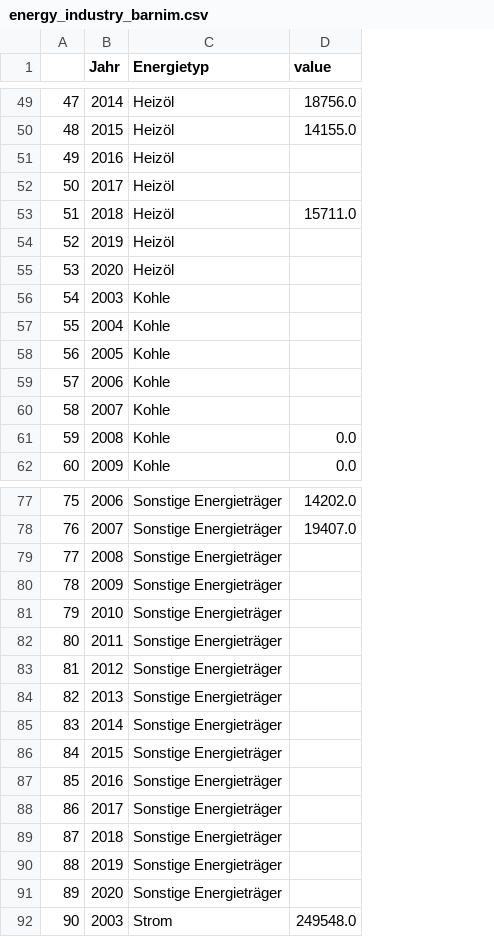
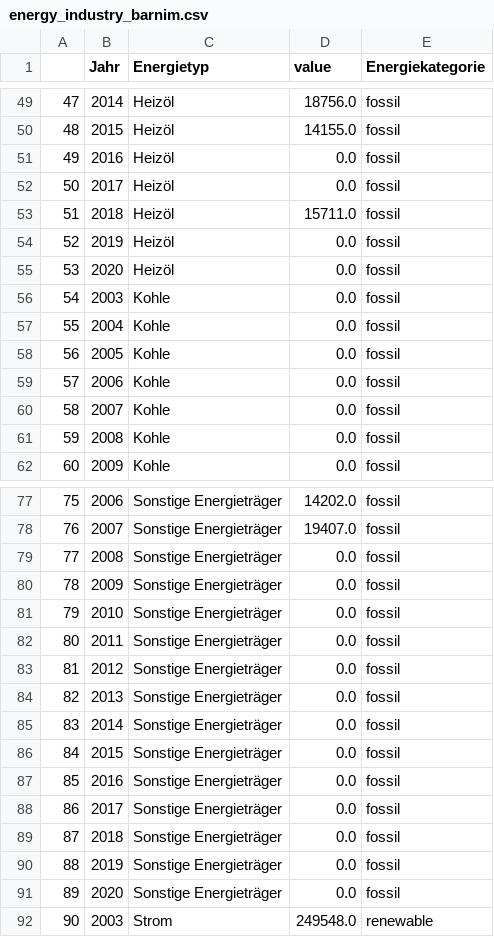
Before and after one commit to uclab-potsdam/klimataz, a CSV file: data/energy/data/snippet/energy_industry_barnim.csv, drawn as a sheet; only a part is shown, gaps mark what is left out; the diff covers the shown part only; the diff names each change by its address in the sheet, - before the commit and + after, or states it on an @@ line.

```diff
--- a/data/energy/data/snippet/energy_industry_barnim.csv
+++ b/data/energy/data/snippet/energy_industry_barnim.csv
+column E (Energiekategorie), rows 49-62: all fossil; rows 77-92: fossil | fossil | fossil | fossil | fossil | fossil | fossil | fossil | fossil | fossil | fossil | fossil | fossil | fossil | fossil | renewable
-D51:D52 (value): (empty)
+D51:D52 (value): 0.0
-D54:D60 (value): (empty)
+D54:D60 (value): 0.0
-D79:D91 (value): (empty)
+D79:D91 (value): 0.0
```
Also changed, not shown: 18 removed rows and 35 edited cells elsewhere in this file, 13 other files.
